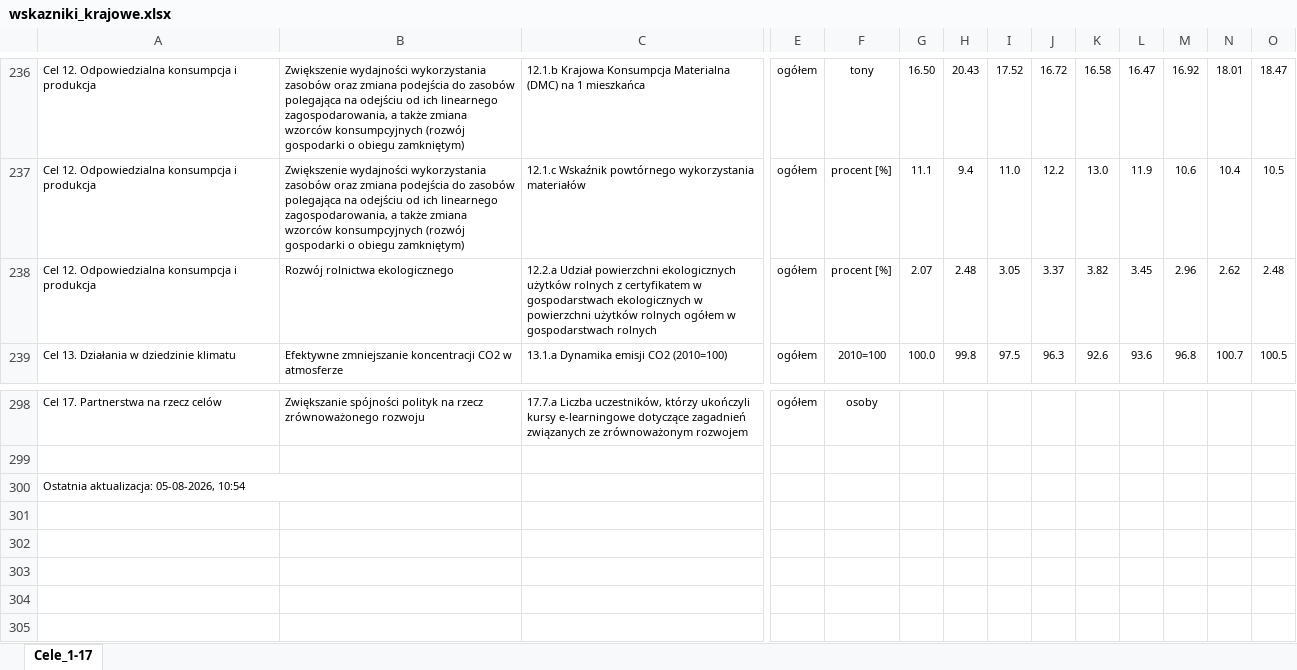
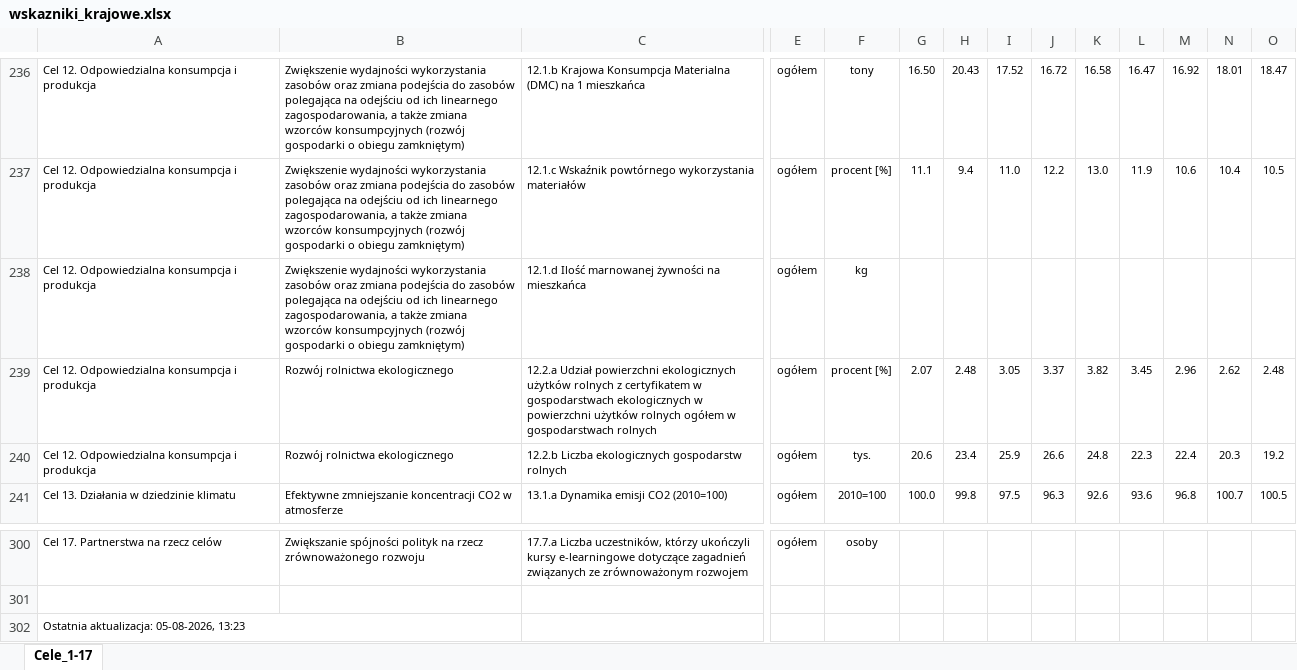
Before and after one commit to statisticspoland/sdg-indicators-pl, an Excel workbook: assets/excel/pl/wskazniki_krajowe.xlsx, sheet Cele_1-17, drawn as a sheet; only a part is shown, gaps mark what is left out; values as stored, in another font and other column widths than the file's, no borders; charts and pictures not drawn; addresses are those after the commit; rows hold the shown columns only; the diff names each change by its address in the sheet, - before the commit and + after, or states it on an @@ line.

```diff
--- a/assets/excel/pl/wskazniki_krajowe.xlsx (sheet Cele_1-17)
+++ b/assets/excel/pl/wskazniki_krajowe.xlsx (sheet Cele_1-17)
+row 238: Cel 12. Odpowiedzialna konsumpcja i produkcja | Zwiększenie wydajności wykorzystania zasobów oraz zmiana podejścia do zasobów polegająca na odejściu od ich linearnego zagospodarowania, a także zmiana wzorców konsumpcyjnych (rozwój gospodarki o obiegu zamkniętym) | 12.1.d Ilość marnowanej żywności na mieszkańca | ogółem | kg
+row 240: Cel 12. Odpowiedzialna konsumpcja i produkcja | Rozwój rolnictwa ekologicznego | 12.2.b Liczba ekologicznych gospodarstw rolnych | ogółem | tys. | 20.6 | 23.4 | 25.9 | 26.6 | 24.8 | 22.3 | 22.4 | 20.3 | 19.2
-A302: Ostatnia aktualizacja: 05-08-2026, 10:54
+A302: Ostatnia aktualizacja: 05-08-2026, 13:23
```
Also changed, not shown: assets/excel/en/national_sdg_indicators.xlsx, 4 other files.
